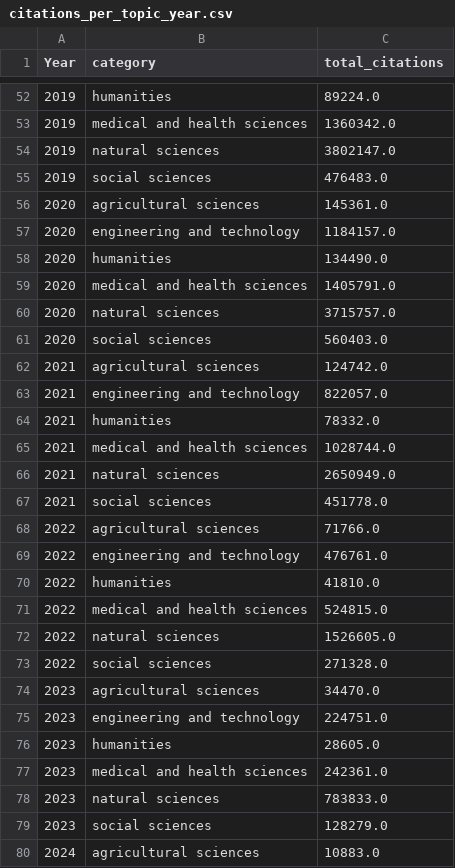
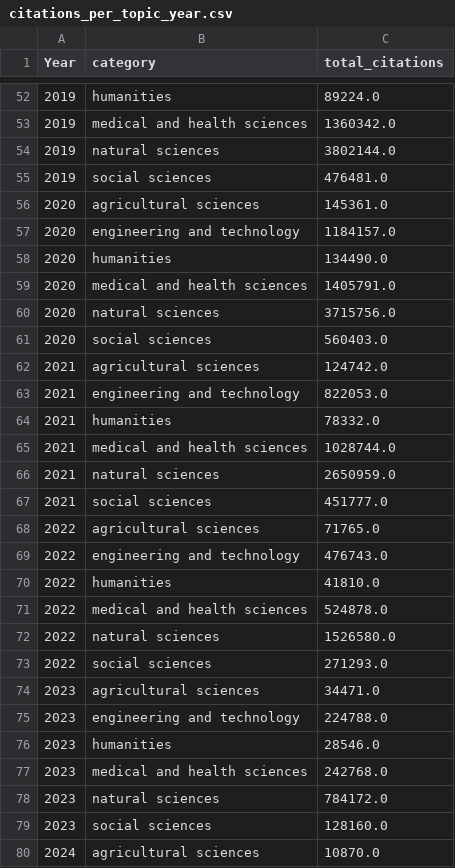
Before and after one commit to mariejatsun/Modern-Data-Analytics-, a CSV file: data/citations_per_topic_year.csv, drawn as a sheet; only a part is shown, gaps mark what is left out; the diff covers the shown part only.

```diff
--- a/data/citations_per_topic_year.csv
+++ b/data/citations_per_topic_year.csv
@@ -53,4 +53,4 @@ Year,category,total_citations
 2019,medical and health sciences,1360342.0
-2019,natural sciences,3802147.0
-2019,social sciences,476483.0
+2019,natural sciences,3802144.0
+2019,social sciences,476481.0
 2020,agricultural sciences,145361.0
@@ -59,22 +59,22 @@ Year,category,total_citations
 2020,medical and health sciences,1405791.0
-2020,natural sciences,3715757.0
+2020,natural sciences,3715756.0
 2020,social sciences,560403.0
 2021,agricultural sciences,124742.0
-2021,engineering and technology,822057.0
+2021,engineering and technology,822053.0
 2021,humanities,78332.0
 2021,medical and health sciences,1028744.0
-2021,natural sciences,2650949.0
-2021,social sciences,451778.0
-2022,agricultural sciences,71766.0
-2022,engineering and technology,476761.0
+2021,natural sciences,2650959.0
+2021,social sciences,451777.0
+2022,agricultural sciences,71765.0
+2022,engineering and technology,476743.0
 2022,humanities,41810.0
-2022,medical and health sciences,524815.0
-2022,natural sciences,1526605.0
-2022,social sciences,271328.0
-2023,agricultural sciences,34470.0
-2023,engineering and technology,224751.0
-2023,humanities,28605.0
-2023,medical and health sciences,242361.0
-2023,natural sciences,783833.0
-2023,social sciences,128279.0
-2024,agricultural sciences,10883.0
+2022,medical and health sciences,524878.0
+2022,natural sciences,1526580.0
+2022,social sciences,271293.0
+2023,agricultural sciences,34471.0
+2023,engineering and technology,224788.0
+2023,humanities,28546.0
+2023,medical and health sciences,242768.0
+2023,natural sciences,784172.0
+2023,social sciences,128160.0
+2024,agricultural sciences,10870.0
```
Also changed, not shown: 11 edited cells elsewhere in this file, 7 other files.
